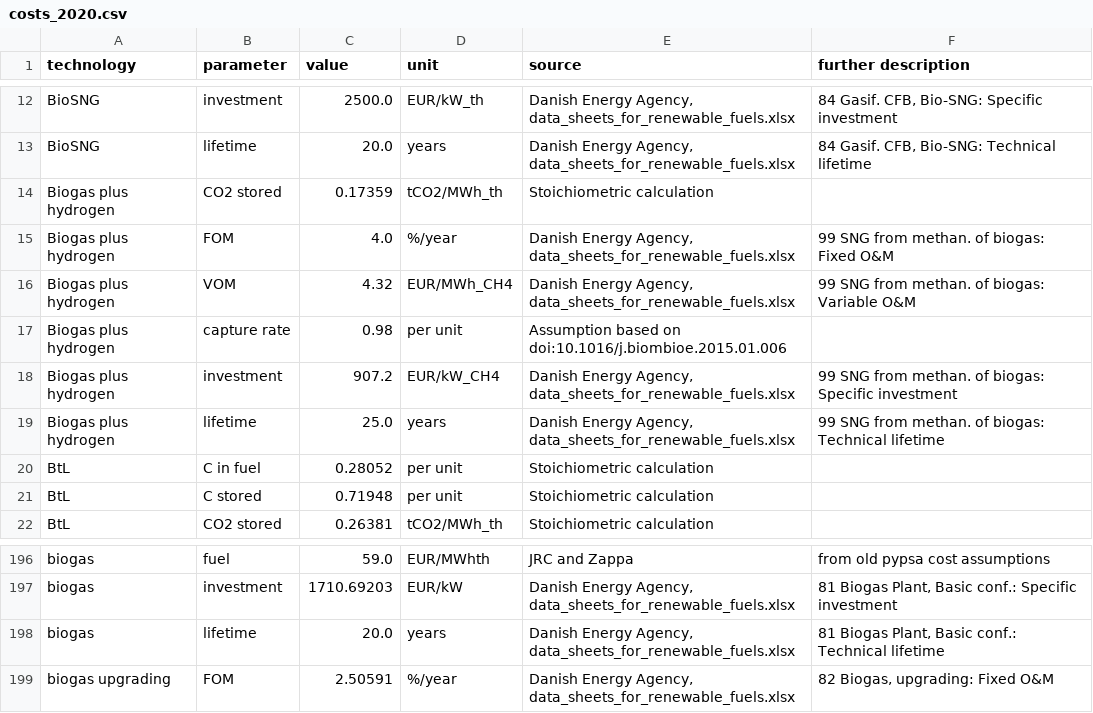
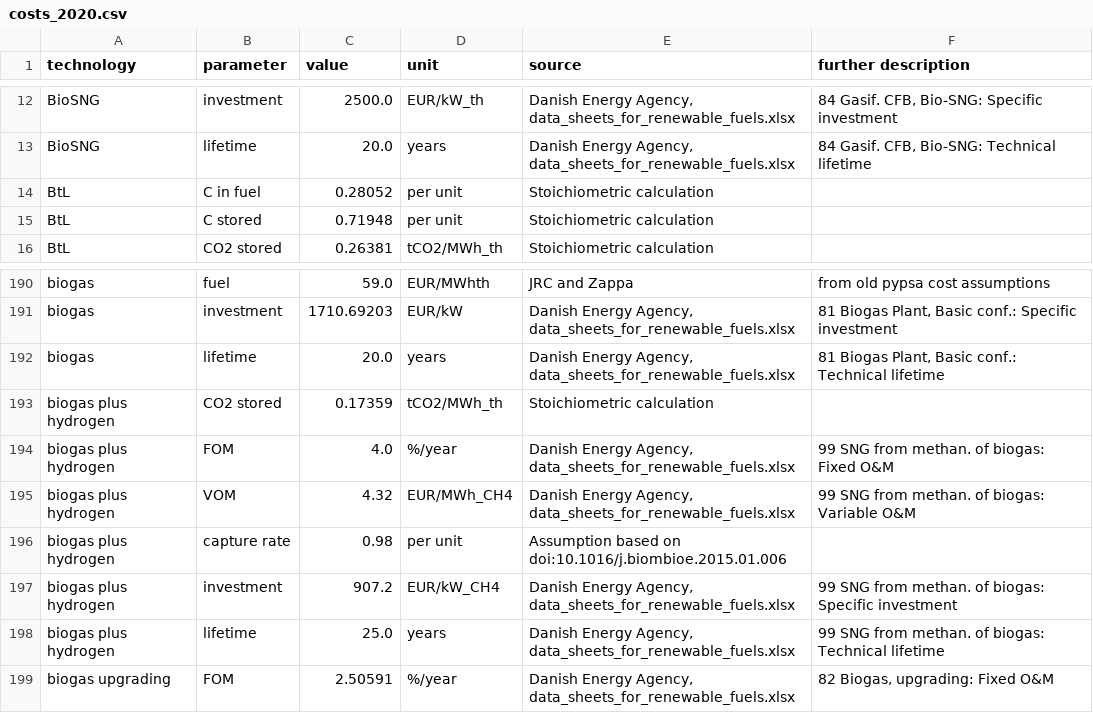
Before and after one commit to PyPSA/technology-data, a CSV file: outputs/costs_2020.csv, drawn as a sheet; only a part is shown, gaps mark what is left out; removed rows and columns are numbered as before the commit, all else as after; the diff names each change by its address in the sheet, - before the commit and + after, or states it on an @@ line.

Commit message:
Changed Biogas to biogas (lowercase)

```diff
--- a/outputs/costs_2020.csv
+++ b/outputs/costs_2020.csv
-row 14: Biogas plus hydrogen | CO2 stored | 0.17359 | tCO2/MWh_th | Stoichiometric calculation
-row 15: Biogas plus hydrogen | FOM | 4.0 | %/year | Danish Energy Agency, data_sheets_for_renewable_fuels.xlsx | 99 SNG from methan. of biogas: Fixed O&M
-row 16: Biogas plus hydrogen | VOM | 4.32 | EUR/MWh_CH4 | Danish Energy Agency, data_sheets_for_renewable_fuels.xlsx | 99 SNG from methan. of biogas: Variable O&M
-row 17: Biogas plus hydrogen | capture rate | 0.98 | per unit | Assumption based on doi:10.1016/j.biombioe.2015.01.006
-row 18: Biogas plus hydrogen | investment | 907.2 | EUR/kW_CH4 | Danish Energy Agency, data_sheets_for_renewable_fuels.xlsx | 99 SNG from methan. of biogas: Specific investment
-row 19: Biogas plus hydrogen | lifetime | 25.0 | years | Danish Energy Agency, data_sheets_for_renewable_fuels.xlsx | 99 SNG from methan. of biogas: Technical lifetime
+row 193: biogas plus hydrogen | CO2 stored | 0.17359 | tCO2/MWh_th | Stoichiometric calculation
+row 194: biogas plus hydrogen | FOM | 4.0 | %/year | Danish Energy Agency, data_sheets_for_renewable_fuels.xlsx | 99 SNG from methan. of biogas: Fixed O&M
+row 195: biogas plus hydrogen | VOM | 4.32 | EUR/MWh_CH4 | Danish Energy Agency, data_sheets_for_renewable_fuels.xlsx | 99 SNG from methan. of biogas: Variable O&M
+row 196: biogas plus hydrogen | capture rate | 0.98 | per unit | Assumption based on doi:10.1016/j.biombioe.2015.01.006
+row 197: biogas plus hydrogen | investment | 907.2 | EUR/kW_CH4 | Danish Energy Agency, data_sheets_for_renewable_fuels.xlsx | 99 SNG from methan. of biogas: Specific investment
+row 198: biogas plus hydrogen | lifetime | 25.0 | years | Danish Energy Agency, data_sheets_for_renewable_fuels.xlsx | 99 SNG from methan. of biogas: Technical lifetime
```
Also changed, not shown: outputs/costs_2025.csv, outputs/costs_2030.csv, 6 other files.
